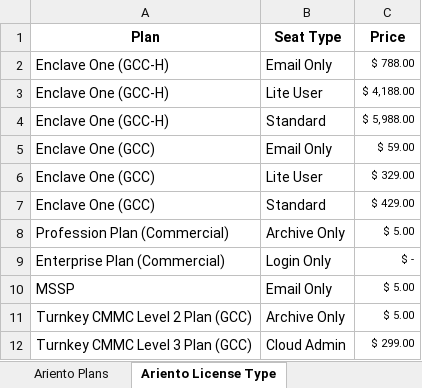
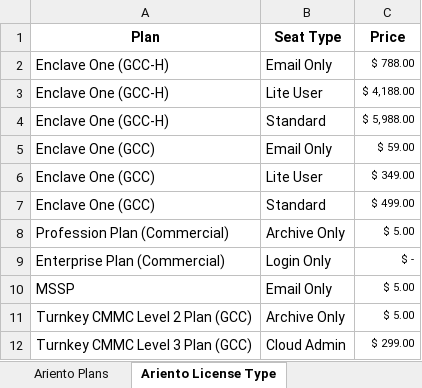
Before and after one commit to Robi-Show/Quote-Tool, an Excel workbook: Ariento Pricing 2025.xlsx, sheet Ariento License Type, drawn as a sheet; only a part is shown; values as stored, in another font and other column widths than the file's, no borders; the diff names each change by its address in the sheet, - before the commit and + after, or states it on an @@ line.

Commit message:
Add files via upload

```diff
--- a/Ariento Pricing 2025.xlsx (sheet Ariento License Type)
+++ b/Ariento Pricing 2025.xlsx (sheet Ariento License Type)
-C6 (Price): $ 329.00
+C6 (Price): $ 349.00
-C7 (Price): $ 429.00
+C7 (Price): $ 499.00
```
